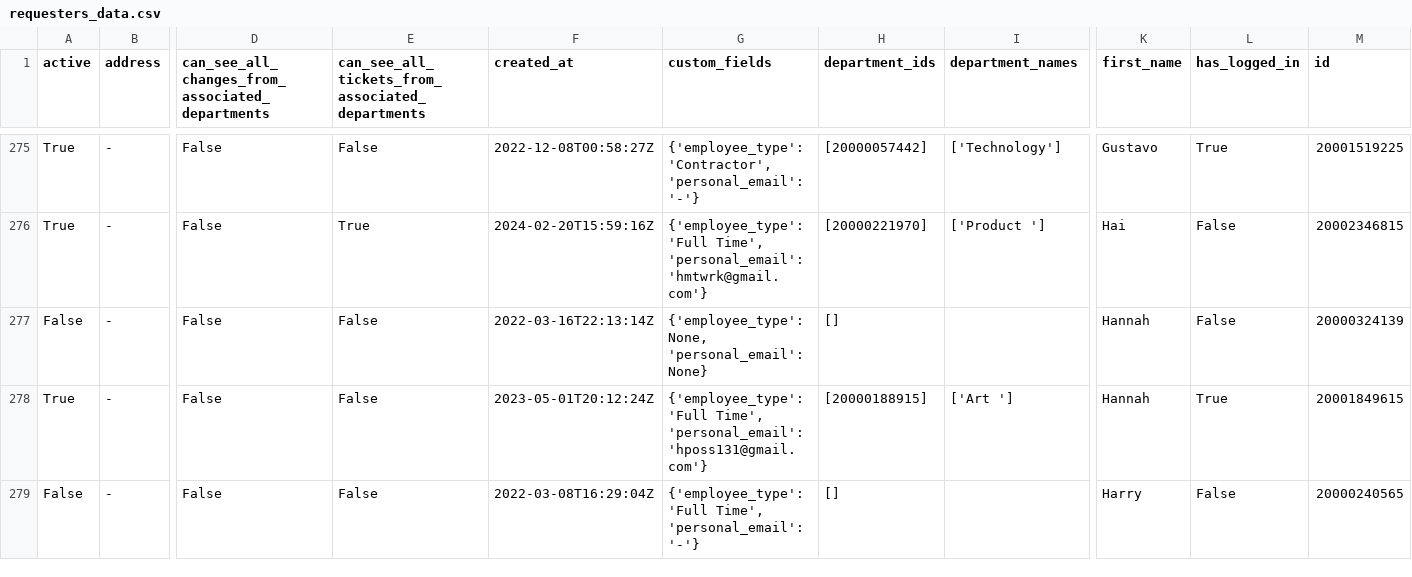
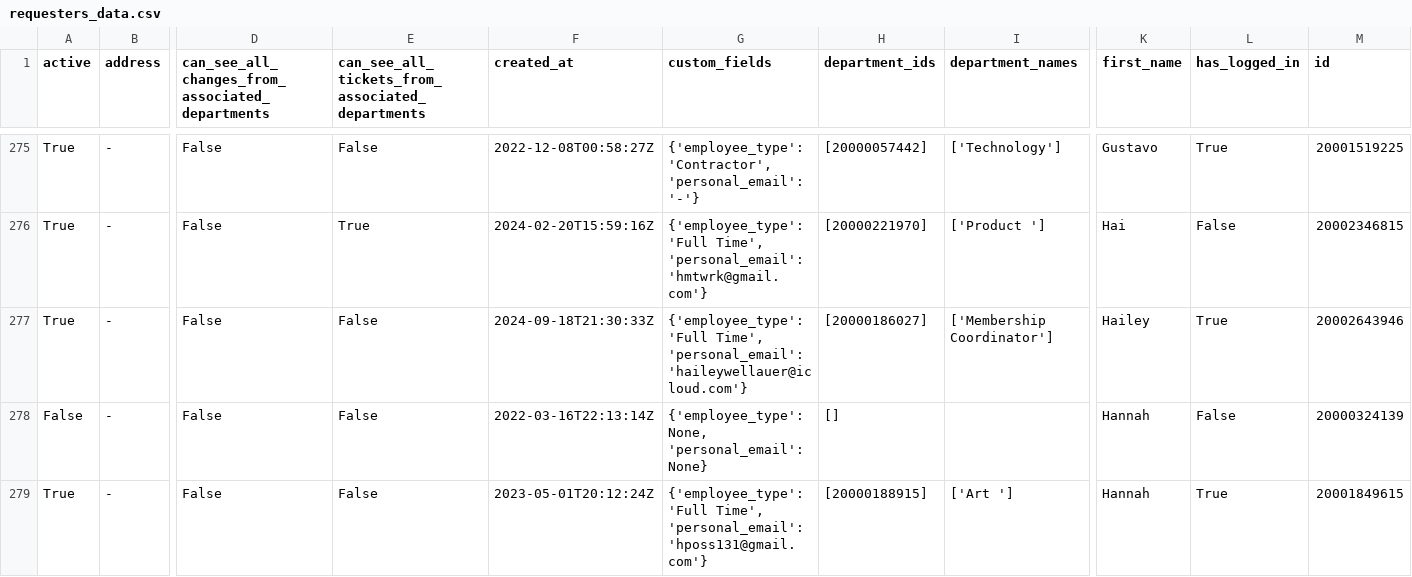
Before and after one commit to ahmetybesiroglu/ppe, a CSV file: data/requesters_data.csv, drawn as a sheet; only a part is shown, gaps mark what is left out; the shorter side is filled out with more unchanged rows; rows hold the shown columns only; the diff names each change by its address in the sheet, - before the commit and + after, or states it on an @@ line.

```diff
--- a/data/requesters_data.csv
+++ b/data/requesters_data.csv
+row 277: True | - | False | False | 2024-09-18T21:30:33Z | {'employee_type': 'Full Time', 'personal_email': 'haileywellauer@icloud.com'} | [20000186027] | ['Membership Coordinator'] | Hailey | True | 20002643946
```
Also changed, not shown: data/assets_data.csv, data/assets_data_associates.csv, 16 other files.
